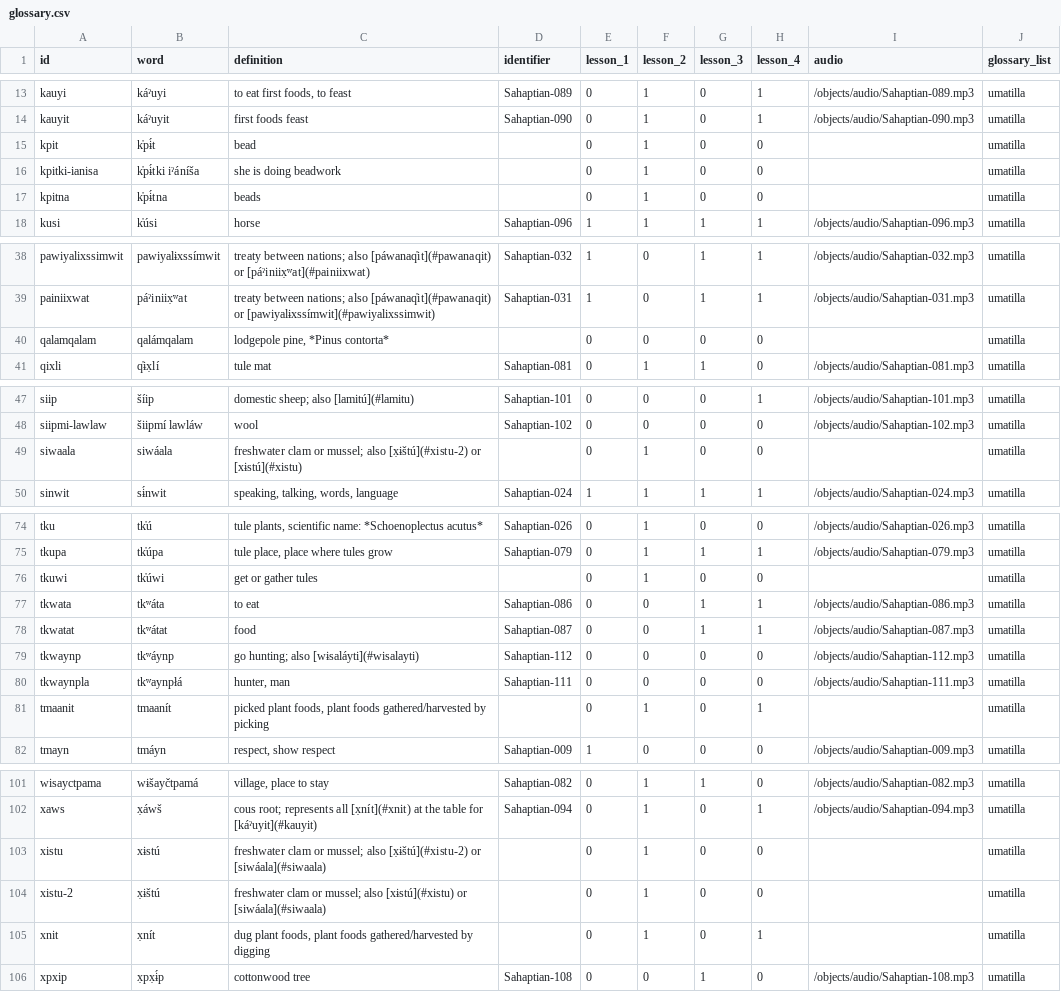
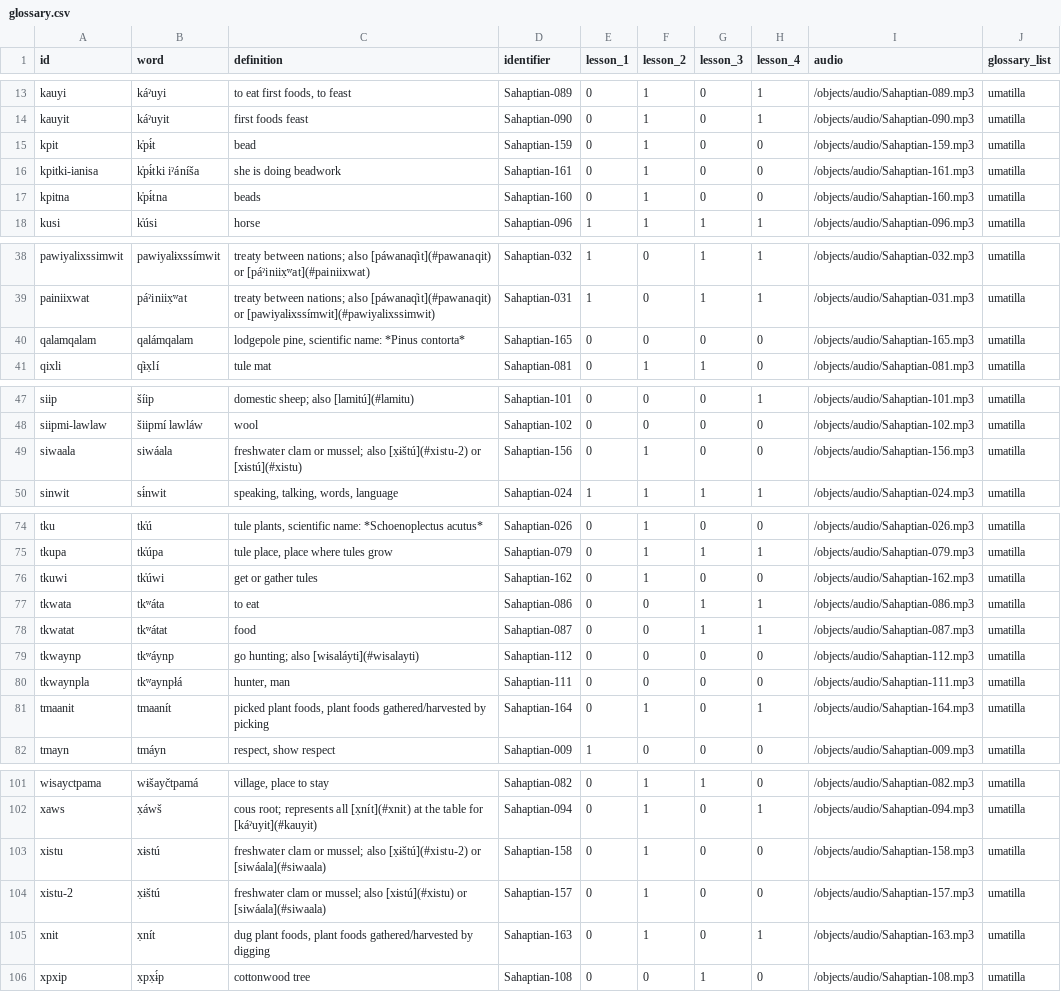
Before and after one commit to echoes-past/echoes-past.github.io, a CSV file: _data/glossary.csv, drawn as a sheet; only a part is shown, gaps mark what is left out; the diff covers the shown part only.

Commit message:
Update glossary.csv

```diff
--- a/_data/glossary.csv
+++ b/_data/glossary.csv
@@ -14,5 +14,5 @@ kauyi,káˀuyi,"to eat first foods, to feast",Sahaptian-089,0,1,0,1,/objects/aud
 kauyit,káˀuyit,first foods feast,Sahaptian-090,0,1,0,1,/objects/audio/Sahaptian-090.mp3,umatilla
-kpit,k̓pɨ́t,bead,,0,1,0,0,,umatilla
-kpitki-ianisa,k̓pɨ́tki iˀáníša,she is doing beadwork,,0,1,0,0,,umatilla
-kpitna,k̓pɨ́tna,beads,,0,1,0,0,,umatilla
+kpit,k̓pɨ́t,bead,Sahaptian-159,0,1,0,0,/objects/audio/Sahaptian-159.mp3,umatilla
+kpitki-ianisa,k̓pɨ́tki iˀáníša,she is doing beadwork,Sahaptian-161,0,1,0,0,/objects/audio/Sahaptian-161.mp3,umatilla
+kpitna,k̓pɨ́tna,beads,Sahaptian-160,0,1,0,0,/objects/audio/Sahaptian-160.mp3,umatilla
 kusi,k̓úsi,horse,Sahaptian-096,1,1,1,1,/objects/audio/Sahaptian-096.mp3,umatilla
@@ -39,3 +39,3 @@ pawiyalixssimwit,pawiyalɨxssímwit,treaty between nations; also [páwanaq̓it](
 painiixwat,páˀiniix̣ʷat,treaty between nations; also [páwanaq̓it](#pawanaqit) or [pawiyalɨxssímwit](#pawiyalixssimwit),Sahaptian-031,1,0,1,1,/objects/audio/Sahaptian-031.mp3,umatilla
-qalamqalam,qalámqalam,"lodgepole pine, *Pinus contorta*",,0,0,0,0,,umatilla
+qalamqalam,qalámqalam,"lodgepole pine, scientific name: *Pinus contorta*",Sahaptian-165,0,0,0,0,/objects/audio/Sahaptian-165.mp3,umatilla
 qixli,q̓ɨx̣lí,tule mat,Sahaptian-081,0,1,1,0,/objects/audio/Sahaptian-081.mp3,umatilla
@@ -48,3 +48,3 @@ siip,šíip,domestic sheep; also [lamitú](#lamitu),Sahaptian-101,0,0,0,1,/objec
 siipmi-lawlaw,šiipmí lawláw,wool,Sahaptian-102,0,0,0,0,/objects/audio/Sahaptian-102.mp3,umatilla
-siwaala,siwáala,freshwater clam or mussel; also [x̣ɨštú](#xistu-2) or [xɨstú](#xistu) ,,0,1,0,0,,umatilla
+siwaala,siwáala,freshwater clam or mussel; also [x̣ɨštú](#xistu-2) or [xɨstú](#xistu),Sahaptian-156,0,1,0,0,/objects/audio/Sahaptian-156.mp3,umatilla
 sinwit,sɨ́nwit,"speaking, talking, words, language ",Sahaptian-024,1,1,1,1,/objects/audio/Sahaptian-024.mp3,umatilla
@@ -75,3 +75,3 @@ tku,tk̓ú,"tule plants, scientific name: *Schoenoplectus acutus*",Sahaptian-02
 tkupa,tk̓úpa,"tule place, place where tules grow",Sahaptian-079,0,1,1,1,/objects/audio/Sahaptian-079.mp3,umatilla
-tkuwi,tk̓úwi,get or gather tules,,0,1,0,0,,umatilla
+tkuwi,tk̓úwi,get or gather tules,Sahaptian-162,0,1,0,0,/objects/audio/Sahaptian-162.mp3,umatilla
 tkwata,tkʷáta,to eat,Sahaptian-086,0,0,1,1,/objects/audio/Sahaptian-086.mp3,umatilla
@@ -80,3 +80,3 @@ tkwaynp,tkʷáynp,go hunting; also [wɨsaláyti](#wisalayti),Sahaptian-112,0,0,0
 tkwaynpla,tkʷaynpłá,"hunter, man",Sahaptian-111,0,0,0,0,/objects/audio/Sahaptian-111.mp3,umatilla
-tmaanit,tmaanít,"picked plant foods, plant foods gathered/harvested by picking",,0,1,0,1,,umatilla
+tmaanit,tmaanít,"picked plant foods, plant foods gathered/harvested by picking",Sahaptian-164,0,1,0,1,/objects/audio/Sahaptian-164.mp3,umatilla
 tmayn,tmáyn,"respect, show respect",Sahaptian-009,1,0,0,0,/objects/audio/Sahaptian-009.mp3,umatilla
@@ -102,5 +102,5 @@ wisayctpama,wɨšayčtpamá,"village, place to stay",Sahaptian-082,0,1,1,0,/obje
 xaws,x̣áwš,cous root; represents all [x̣nít](#xnit) at the table for [káˀuyit](#kauyit),Sahaptian-094,0,1,0,1,/objects/audio/Sahaptian-094.mp3,umatilla
-xistu,xɨstú,freshwater clam or mussel; also [x̣ɨštú](#xistu-2) or [siwáala](#siwaala),,0,1,0,0,,umatilla
-xistu-2,x̣ɨštú,freshwater clam or mussel; also [xɨstú](#xistu) or [siwáala](#siwaala),,0,1,0,0,,umatilla
-xnit,x̣nít,"dug plant foods, plant foods gathered/harvested by digging",,0,1,0,1,,umatilla
+xistu,xɨstú,freshwater clam or mussel; also [x̣ɨštú](#xistu-2) or [siwáala](#siwaala),Sahaptian-158,0,1,0,0,/objects/audio/Sahaptian-158.mp3,umatilla
+xistu-2,x̣ɨštú,freshwater clam or mussel; also [xɨstú](#xistu) or [siwáala](#siwaala),Sahaptian-157,0,1,0,0,/objects/audio/Sahaptian-157.mp3,umatilla
+xnit,x̣nít,"dug plant foods, plant foods gathered/harvested by digging",Sahaptian-163,0,1,0,1,/objects/audio/Sahaptian-163.mp3,umatilla
 xpxip,x̣px̣ɨ́p,cottonwood tree,Sahaptian-108,0,0,1,0,/objects/audio/Sahaptian-108.mp3,umatilla
```
Also changed, not shown: 1 edited cell elsewhere in this file.
